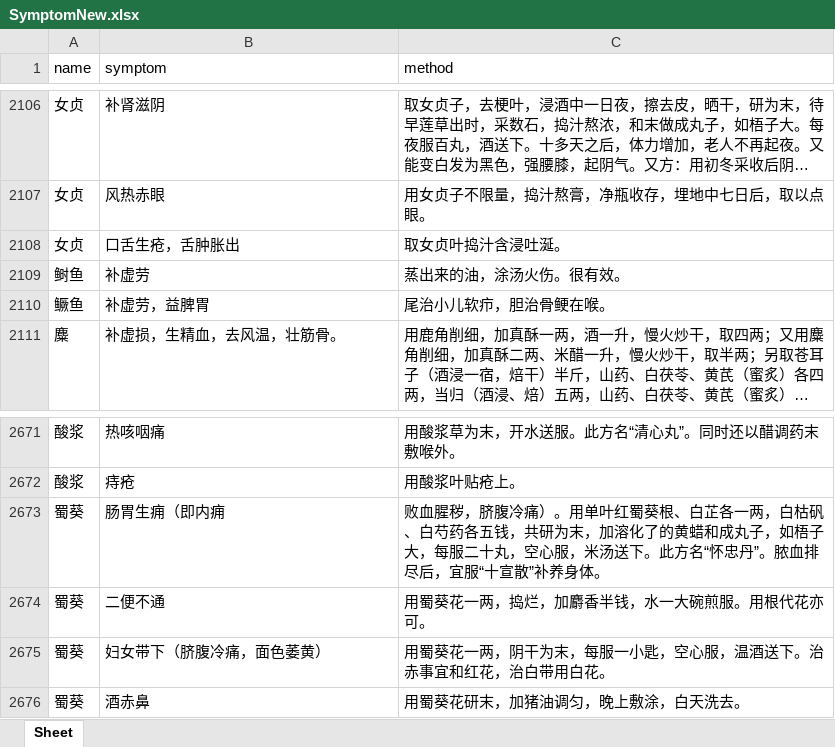
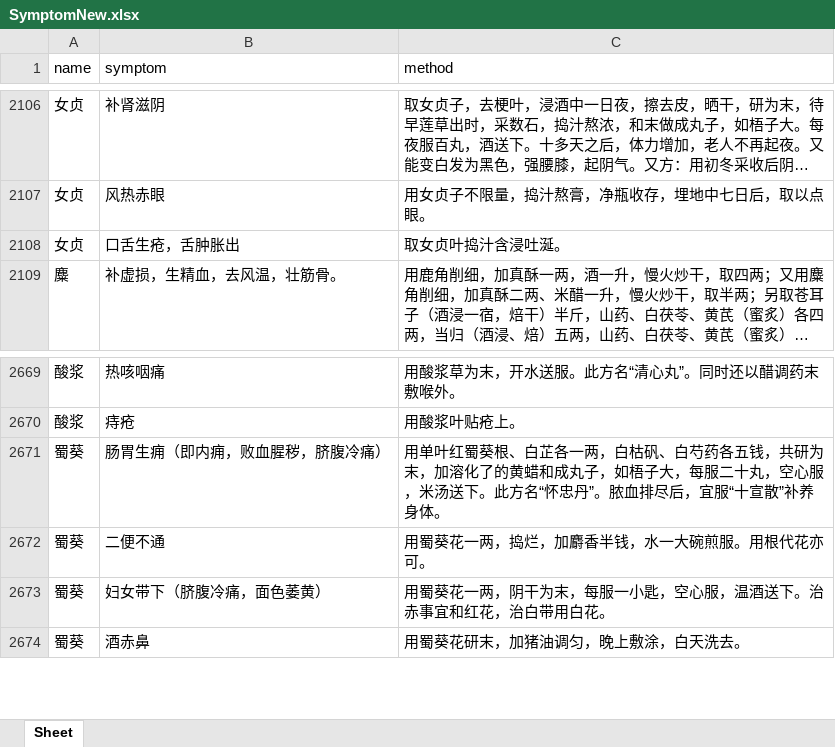
Before and after one commit to xiaomile/ChineseMedicalAssistant, an Excel workbook: data/xlsx_new/SymptomNew.xlsx, sheet Sheet, drawn as a sheet; only a part is shown, gaps mark what is left out; long unchanged cells end in …; values as stored, in another font and other column widths than the file's, no borders; removed rows and columns are numbered as before the commit, all else as after; the diff names each change by its address in the sheet, - before the commit and + after, or states it on an @@ line.

Commit message:
upload train dataset

```diff
--- a/data/xlsx_new/SymptomNew.xlsx (sheet Sheet)
+++ b/data/xlsx_new/SymptomNew.xlsx (sheet Sheet)
-row 2109: 鲥鱼 | 补虚劳 | 蒸出来的油，涂汤火伤。很有效。
-row 2110: 鳜鱼 | 补虚劳，益脾胃 | 尾治小儿软疖，胆治骨鲠在喉。
-B2671 (symptom): 肠胃生痈（即内痈
+B2671 (symptom): 肠胃生痈（即内痈，败血腥秽，脐腹冷痛）
-C2671 (method): 败血腥秽，脐腹冷痛）。用单叶红…
+C2671 (method): 用单叶红…
```
Also changed, not shown: data/xlsx_new/ChineseMedicalNew.xlsx, symptom.xlsx, 1 other file.
